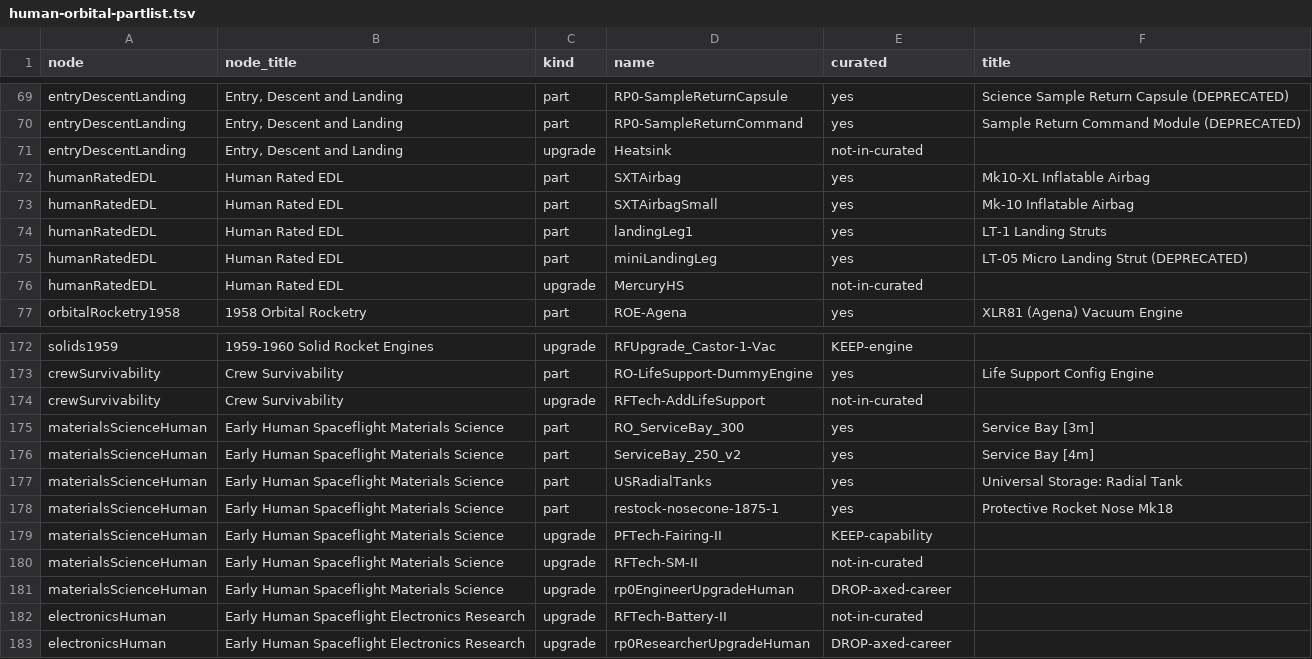
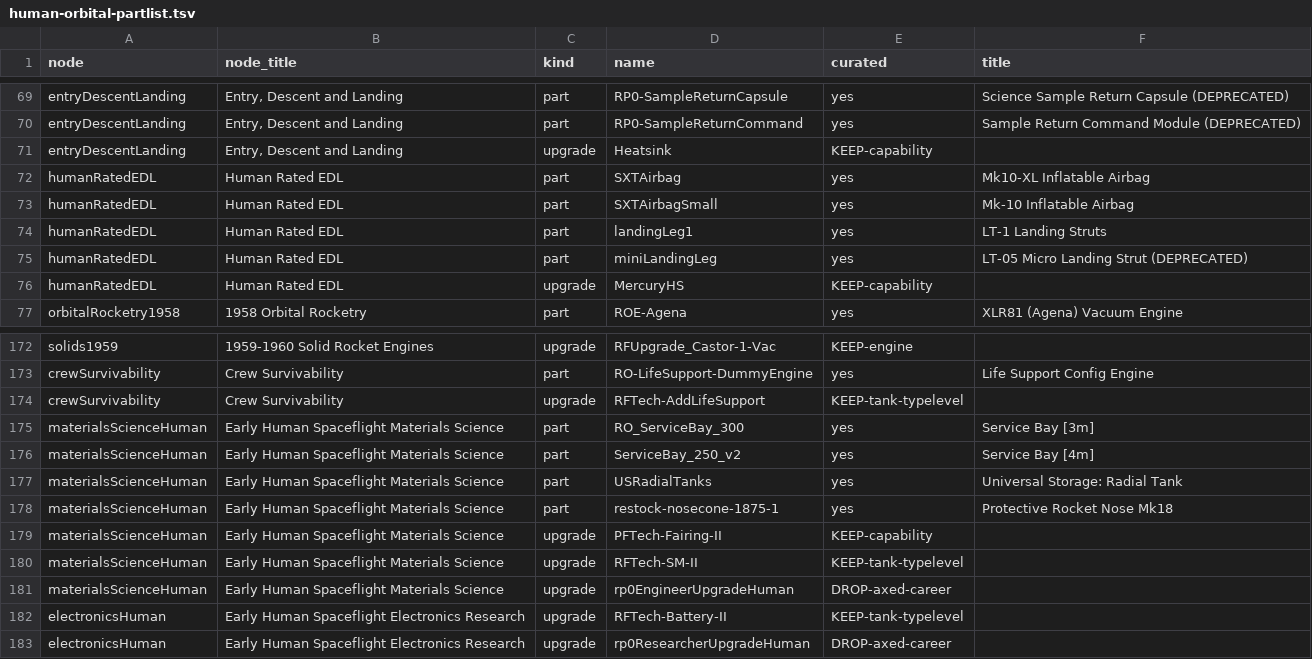
Before and after one commit to miskoltrans/RP-AXE, a TSV file: manifest/human-orbital-partlist.tsv, drawn as a sheet; only a part is shown, gaps mark what is left out.

```diff
--- a/manifest/human-orbital-partlist.tsv
+++ b/manifest/human-orbital-partlist.tsv
@@ -70,3 +70,3 @@ entryDescentLanding	Entry, Descent and Landing	part	RP0-SampleReturnCapsule	yes
 entryDescentLanding	Entry, Descent and Landing	part	RP0-SampleReturnCommand	yes	Sample Return Command Module (DEPRECATED)
-entryDescentLanding	Entry, Descent and Landing	upgrade	Heatsink	not-in-curated	
+entryDescentLanding	Entry, Descent and Landing	upgrade	Heatsink	KEEP-capability	
 humanRatedEDL	Human Rated EDL	part	SXTAirbag	yes	Mk10-XL Inflatable Airbag
@@ -75,3 +75,3 @@ humanRatedEDL	Human Rated EDL	part	landingLeg1	yes	LT-1 Landing Struts
 humanRatedEDL	Human Rated EDL	part	miniLandingLeg	yes	LT-05 Micro Landing Strut (DEPRECATED)
-humanRatedEDL	Human Rated EDL	upgrade	MercuryHS	not-in-curated	
+humanRatedEDL	Human Rated EDL	upgrade	MercuryHS	KEEP-capability	
 orbitalRocketry1958	1958 Orbital Rocketry	part	ROE-Agena	yes	XLR81 (Agena) Vacuum Engine
@@ -173,3 +173,3 @@ solids1959	1959-1960 Solid Rocket Engines	upgrade	RFUpgrade_Castor-1-Vac	KEEP-en
 crewSurvivability	Crew Survivability	part	RO-LifeSupport-DummyEngine	yes	Life Support Config Engine
-crewSurvivability	Crew Survivability	upgrade	RFTech-AddLifeSupport	not-in-curated	
+crewSurvivability	Crew Survivability	upgrade	RFTech-AddLifeSupport	KEEP-tank-typelevel	
 materialsScienceHuman	Early Human Spaceflight Materials Science	part	RO_ServiceBay_300	yes	Service Bay [3m]
@@ -179,5 +179,5 @@ materialsScienceHuman	Early Human Spaceflight Materials Science	part	restock-nos
 materialsScienceHuman	Early Human Spaceflight Materials Science	upgrade	PFTech-Fairing-II	KEEP-capability	
-materialsScienceHuman	Early Human Spaceflight Materials Science	upgrade	RFTech-SM-II	not-in-curated	
+materialsScienceHuman	Early Human Spaceflight Materials Science	upgrade	RFTech-SM-II	KEEP-tank-typelevel	
 materialsScienceHuman	Early Human Spaceflight Materials Science	upgrade	rp0EngineerUpgradeHuman	DROP-axed-career	
-electronicsHuman	Early Human Spaceflight Electronics Research	upgrade	RFTech-Battery-II	not-in-curated	
+electronicsHuman	Early Human Spaceflight Electronics Research	upgrade	RFTech-Battery-II	KEEP-tank-typelevel	
 electronicsHuman	Early Human Spaceflight Electronics Research	upgrade	rp0ResearcherUpgradeHuman	DROP-axed-career	
```
Also changed, not shown: 4 other files.
